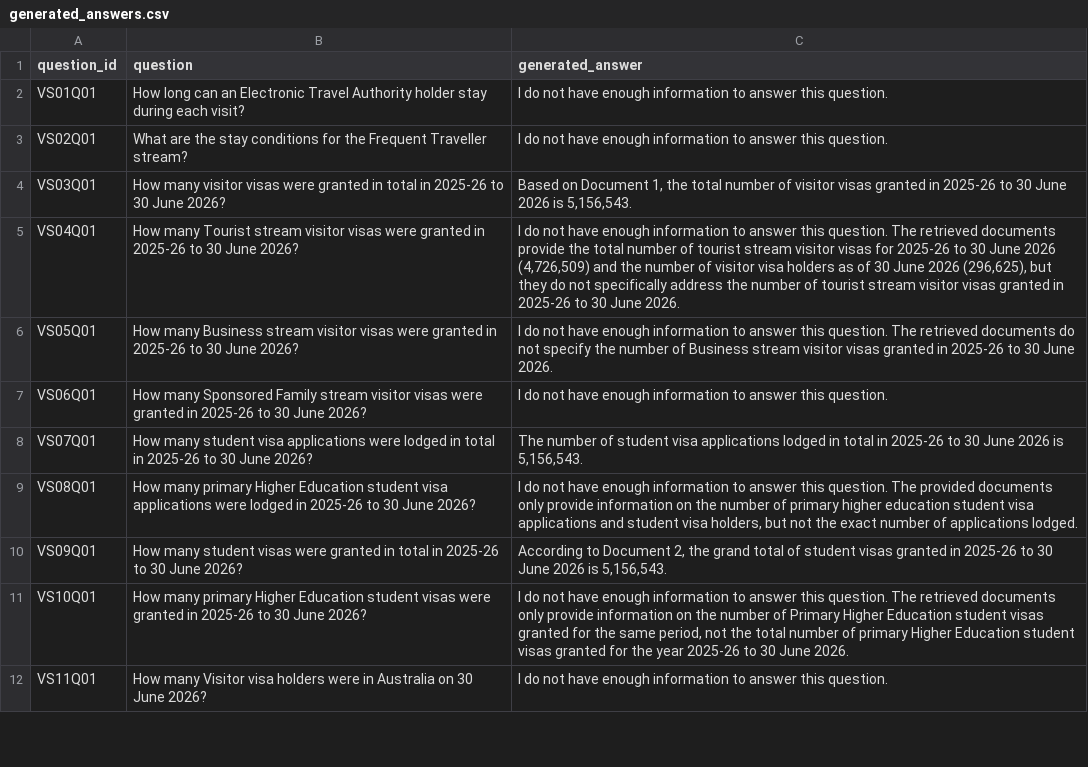
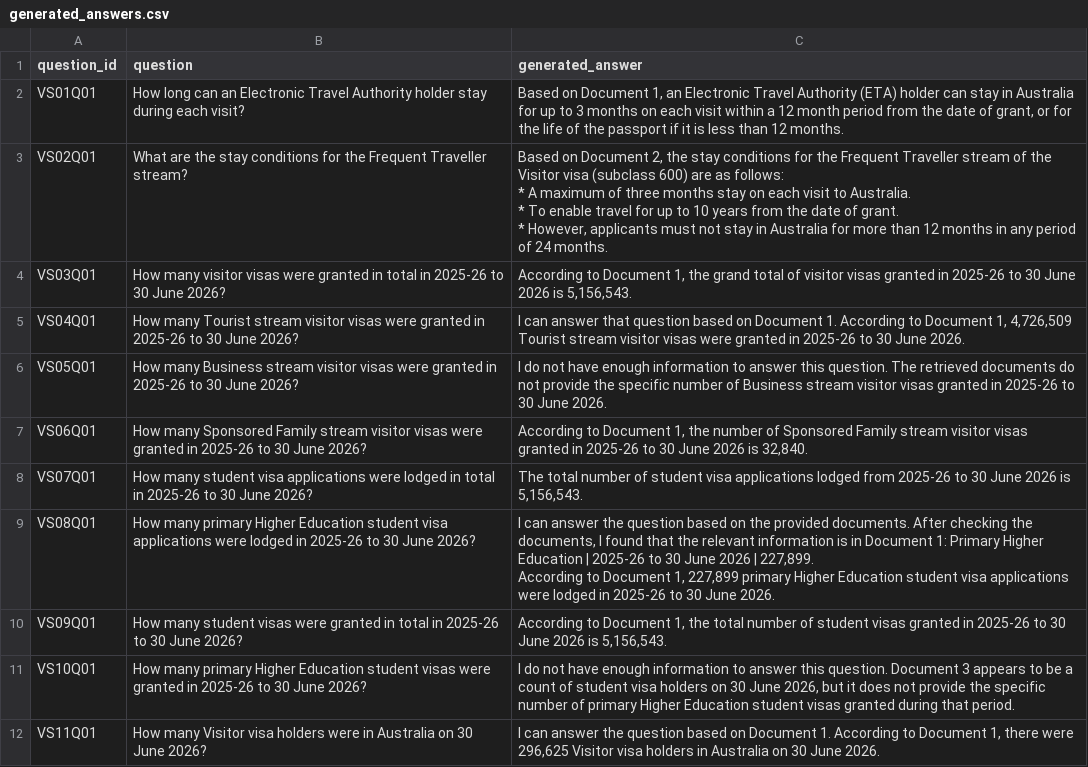
Before and after one commit to FAbdani/G14_WIL, a CSV file: target/runs/generated_answers.csv, drawn as a sheet; only a part is shown; the diff covers the shown part only.

Commit message:
Add answer quality metric and Java-free BM25 pipeline; regenerate answers for 50-question dataset

```diff
--- a/target/runs/generated_answers.csv
+++ b/target/runs/generated_answers.csv
@@ -1,12 +1,18 @@
 question_id,question,generated_answer
-VS01Q01,How long can an Electronic Travel Authority holder stay during each visit?,I do not have enough information to answer this question.
-VS02Q01,What are the stay conditions for the Frequent Traveller stream?,I do not have enough information to answer this question.
-VS03Q01,How many visitor visas were granted in total in 2025-26 to 30 June 2026?,"Based on Document 1, the total number of visitor visas granted in 2025-26 to 30 June 2026 is 5,156,543."
-VS04Q01,How many Tourist stream visitor visas were granted in 2025-26 to 30 June 2026?,"I do not have enough information to answer this question. The retrieved documents provide the total number of tourist stream visitor visas for 2025-26 to 30 June 2026 (4,726,509) and the number of visitor visa holders as of 30 June 2026 (296,625), but they do not specifically address the number of tourist stream visitor visas granted in 2025-26 to 30 June 2026."
-VS05Q01,How many Business stream visitor visas were granted in 2025-26 to 30 June 2026?,I do not have enough information to answer this question. The retrieved documents do not specify the number of Business stream visitor visas granted in 2025-26 to 30 June 2026.
-VS06Q01,How many Sponsored Family stream visitor visas were granted in 2025-26 to 30 June 2026?,I do not have enough information to answer this question.
-VS07Q01,How many student visa applications were lodged in total in 2025-26 to 30 June 2026?,"The number of student visa applications lodged in total in 2025-26 to 30 June 2026 is 5,156,543."
-VS08Q01,How many primary Higher Education student visa applications were lodged in 2025-26 to 30 June 2026?,"I do not have enough information to answer this question. The provided documents only provide information on the number of primary higher education student visa applications and student visa holders, but not the exact number of applications lodged."
-VS09Q01,How many student visas were granted in total in 2025-26 to 30 June 2026?,"According to Document 2, the grand total of student visas granted in 2025-26 to 30 June 2026 is 5,156,543."
-VS10Q01,How many primary Higher Education student visas were granted in 2025-26 to 30 June 2026?,"I do not have enough information to answer this question. The retrieved documents only provide information on the number of Primary Higher Education student visas granted for the same period, not the total number of primary Higher Education student visas granted for the year 2025-26 to 30 June 2026."
-VS11Q01,How many Visitor visa holders were in Australia on 30 June 2026?,I do not have enough information to answer this question.
+VS01Q01,How long can an Electronic Travel Authority holder stay during each visit?,"Based on Document 1, an Electronic Travel Authority (ETA) holder can stay in Australia for up to 3 months on each visit within a 12 month period from the date of grant, or for the life of the passport if it is less than 12 months."
+VS02Q01,What are the stay conditions for the Frequent Traveller stream?,"Based on Document 2, the stay conditions for the Frequent Traveller stream of the Visitor visa (subclass 600) are as follows:
+
+* A maximum of three months stay on each visit to Australia.
+* To enable travel for up to 10 years from the date of grant.
+* However, applicants must not stay in Australia for more than 12 months in any period of 24 months."
+VS03Q01,How many visitor visas were granted in total in 2025-26 to 30 June 2026?,"According to Document 1, the grand total of visitor visas granted in 2025-26 to 30 June 2026 is 5,156,543."
+VS04Q01,How many Tourist stream visitor visas were granted in 2025-26 to 30 June 2026?,"I can answer that question based on Document 1. According to Document 1, 4,726,509 Tourist stream visitor visas were granted in 2025-26 to 30 June 2026."
+VS05Q01,How many Business stream visitor visas were granted in 2025-26 to 30 June 2026?,I do not have enough information to answer this question. The retrieved documents do not provide the specific number of Business stream visitor visas granted in 2025-26 to 30 June 2026.
+VS06Q01,How many Sponsored Family stream visitor visas were granted in 2025-26 to 30 June 2026?,"According to Document 1, the number of Sponsored Family stream visitor visas granted in 2025-26 to 30 June 2026 is 32,840."
+VS07Q01,How many student visa applications were lodged in total in 2025-26 to 30 June 2026?,"The total number of student visa applications lodged from 2025-26 to 30 June 2026 is 5,156,543."
+VS08Q01,How many primary Higher Education student visa applications were lodged in 2025-26 to 30 June 2026?,"I can answer the question based on the provided documents. After checking the documents, I found that the relevant information is in Document 1: Primary Higher Education | 2025-26 to 30 June 2026 | 227,899.
+
+According to Document 1, 227,899 primary Higher Education student visa applications were lodged in 2025-26 to 30 June 2026."
+VS09Q01,How many student visas were granted in total in 2025-26 to 30 June 2026?,"According to Document 1, the total number of student visas granted in 2025-26 to 30 June 2026 is 5,156,543."
+VS10Q01,How many primary Higher Education student visas were granted in 2025-26 to 30 June 2026?,"I do not have enough information to answer this question. Document 3 appears to be a count of student visa holders on 30 June 2026, but it does not provide the specific number of primary Higher Education student visas granted during that period."
+VS11Q01,How many Visitor visa holders were in Australia on 30 June 2026?,"I can answer the question based on Document 1. According to Document 1, there were 296,625 Visitor visa holders in Australia on 30 June 2026."
```
Also changed, not shown: 23 added rows and 31 edited cells elsewhere in this file, 5 other files.
